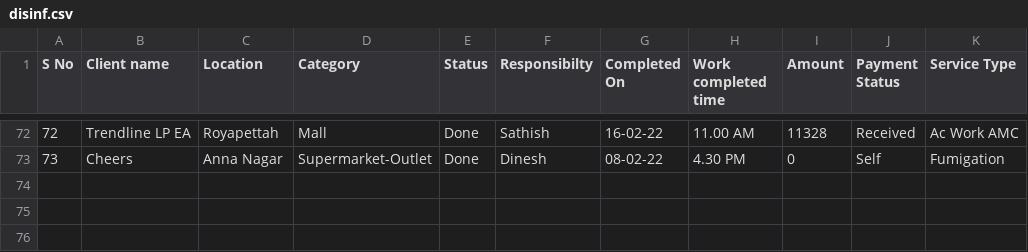
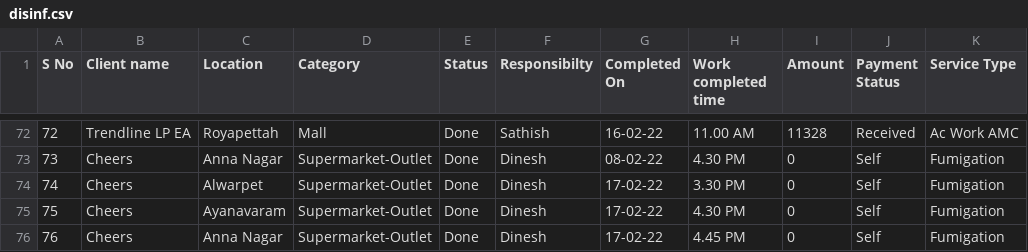
Before and after one commit to SimbhuTwice/sicare, a CSV file: disinf.csv, drawn as a sheet; only a part is shown, gaps mark what is left out; the diff names each change by its address in the sheet, - before the commit and + after, or states it on an @@ line.

Commit message:
Add files via upload

```diff
--- a/disinf.csv
+++ b/disinf.csv
+row 74: 74 | Cheers | Alwarpet | Supermarket-Outlet | Done | Dinesh | 17-02-22 | 3.30 PM | 0 | Self | Fumigation
+row 75: 75 | Cheers | Ayanavaram | Supermarket-Outlet | Done | Dinesh | 17-02-22 | 4.30 PM | 0 | Self | Fumigation
+row 76: 76 | Cheers | Anna Nagar | Supermarket-Outlet | Done | Dinesh | 17-02-22 | 4.45 PM | 0 | Self | Fumigation
```
